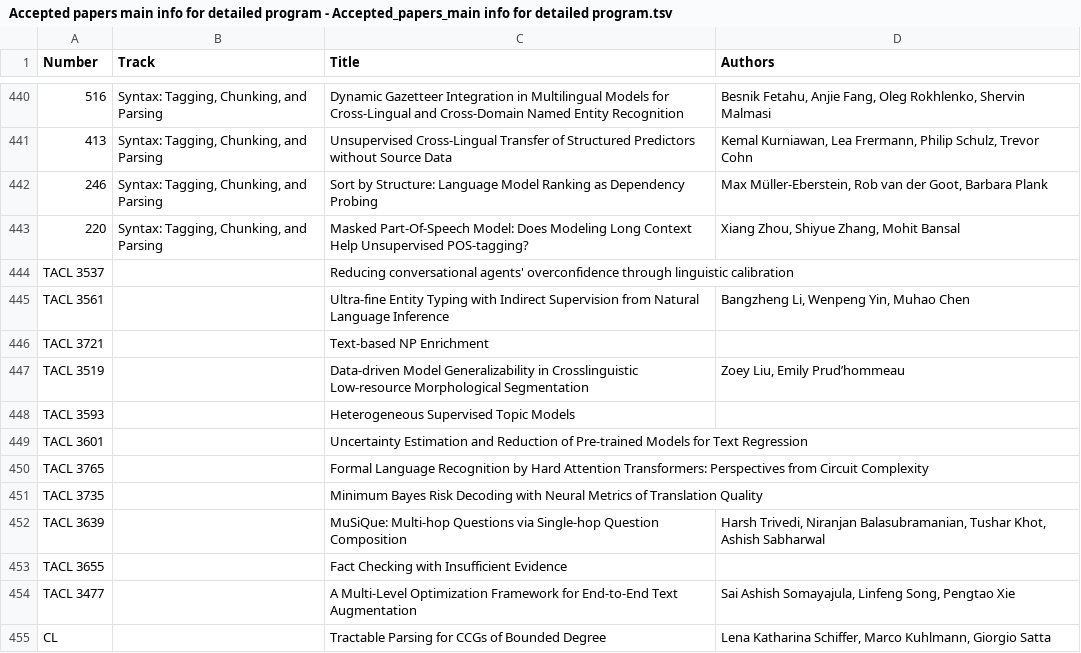
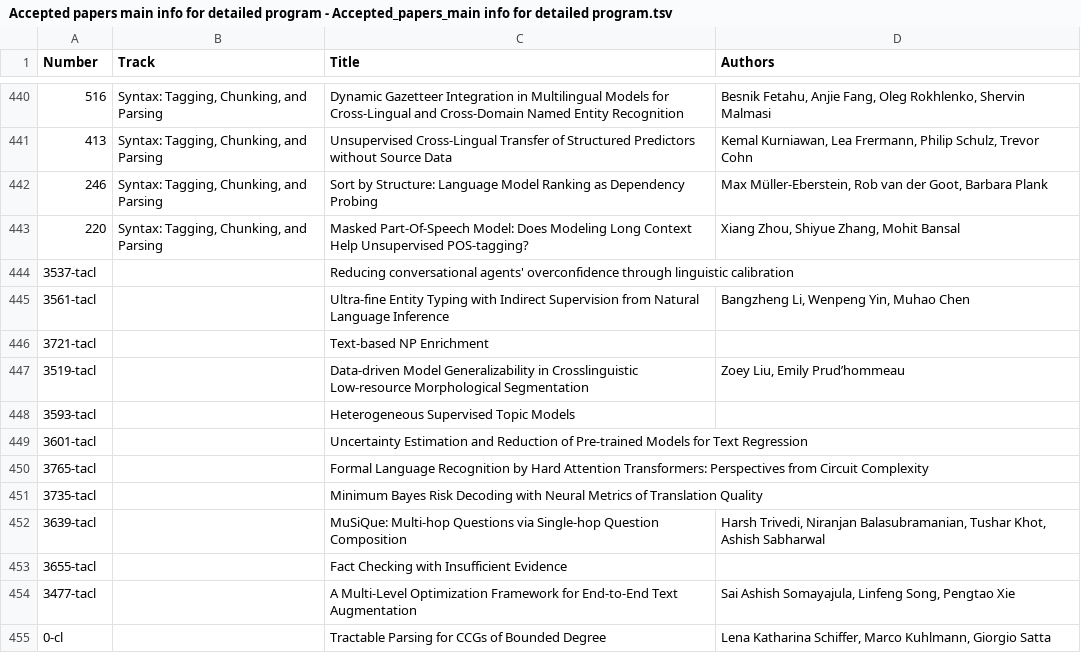
Before and after one commit to naacl-org/naacl-2022-website, a TSV file: webagenda/data/Accepted papers main info for detailed program - Accepted_papers_main info for detailed program.tsv, drawn as a sheet; only a part is shown, gaps mark what is left out.

Commit message:
Correctly added TACL papers + styling

```diff
--- a/webagenda/data/Accepted papers main info for detailed program - Accepted_papers_main info for detailed program.tsv
+++ b/webagenda/data/Accepted papers main info for detailed program - Accepted_papers_main info for detailed program.tsv
@@ -443,13 +443,13 @@ Number	Track	Title	Authors
 220	Syntax: Tagging, Chunking, and Parsing	Masked Part-Of-Speech Model: Does Modeling Long Context Help Unsupervised POS-tagging?	Xiang Zhou, Shiyue Zhang, Mohit Bansal
-TACL 3537		Reducing conversational agents' overconfidence through linguistic calibration	
-TACL 3561		Ultra-fine Entity Typing with Indirect Supervision from Natural Language Inference	Bangzheng Li, Wenpeng Yin, Muhao Chen
-TACL 3721		Text-based NP Enrichment	
-TACL 3519		Data-driven Model Generalizability in Crosslinguistic Low-resource Morphological Segmentation	Zoey Liu, Emily Prud’hommeau
-TACL 3593		Heterogeneous Supervised Topic Models	
-TACL 3601		Uncertainty Estimation and Reduction of Pre-trained Models for Text Regression	
-TACL 3765		Formal Language Recognition by Hard Attention Transformers: Perspectives from Circuit Complexity	
-TACL 3735		Minimum Bayes Risk Decoding with Neural Metrics of Translation Quality	
-TACL 3639		MuSiQue: Multi-hop Questions via Single-hop Question Composition	Harsh Trivedi, Niranjan Balasubramanian, Tushar Khot, Ashish Sabharwal
-TACL 3655		Fact Checking with Insufficient Evidence	
-TACL 3477		A Multi-Level Optimization Framework for End-to-End Text Augmentation	Sai Ashish Somayajula, Linfeng Song, Pengtao Xie
-CL		Tractable Parsing for CCGs of Bounded Degree	Lena Katharina Schiffer, Marco Kuhlmann, Giorgio Satta
+3537-tacl		Reducing conversational agents' overconfidence through linguistic calibration	
+3561-tacl		Ultra-fine Entity Typing with Indirect Supervision from Natural Language Inference	Bangzheng Li, Wenpeng Yin, Muhao Chen
+3721-tacl		Text-based NP Enrichment	
+3519-tacl		Data-driven Model Generalizability in Crosslinguistic Low-resource Morphological Segmentation	Zoey Liu, Emily Prud’hommeau
+3593-tacl		Heterogeneous Supervised Topic Models	
+3601-tacl		Uncertainty Estimation and Reduction of Pre-trained Models for Text Regression	
+3765-tacl		Formal Language Recognition by Hard Attention Transformers: Perspectives from Circuit Complexity	
+3735-tacl		Minimum Bayes Risk Decoding with Neural Metrics of Translation Quality	
+3639-tacl		MuSiQue: Multi-hop Questions via Single-hop Question Composition	Harsh Trivedi, Niranjan Balasubramanian, Tushar Khot, Ashish Sabharwal
+3655-tacl		Fact Checking with Insufficient Evidence	
+3477-tacl		A Multi-Level Optimization Framework for End-to-End Text Augmentation	Sai Ashish Somayajula, Linfeng Song, Pengtao Xie
+0-cl		Tractable Parsing for CCGs of Bounded Degree	Lena Katharina Schiffer, Marco Kuhlmann, Giorgio Satta
```
Also changed, not shown: webagenda/data/Detailed Schedule - reformatted version.tsv, webagenda/data/metadata.tsv, 8 other files.
